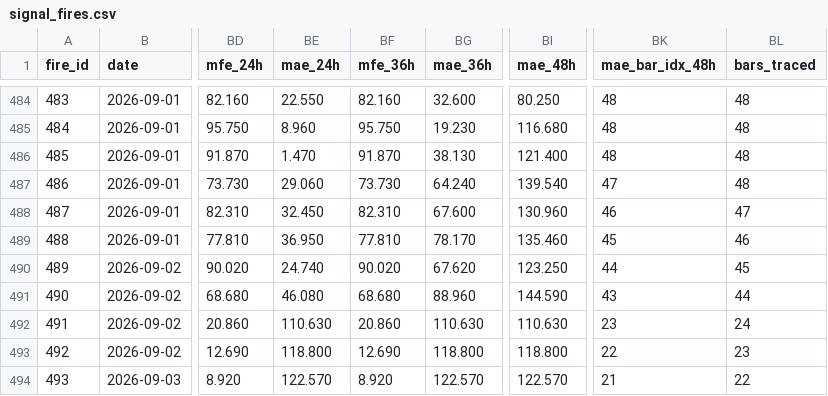
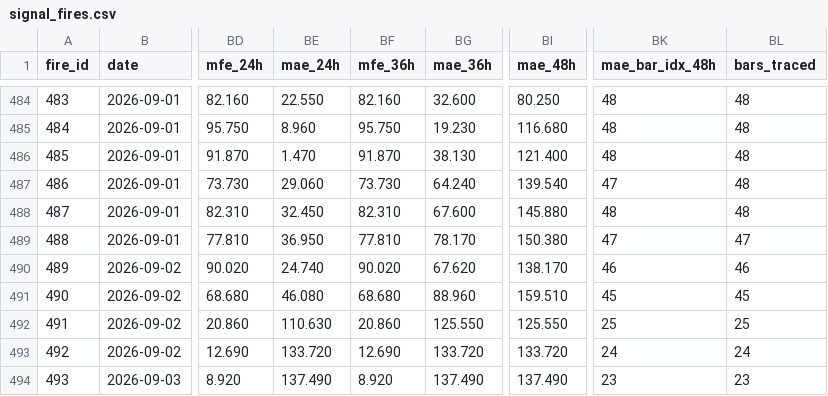
Before and after one commit to arokamiya98-svg/adxscore-heatmap, a CSV file: mt5_data/daily/signal_fires.csv, drawn as a sheet; only a part is shown, gaps mark what is left out; the diff covers the shown part only; the diff names each change by its address in the sheet, - before the commit and + after, or states it on an @@ line.

Commit message:
data: VPS pool update 2026-09-04 01:00:08

```diff
--- a/mt5_data/daily/signal_fires.csv
+++ b/mt5_data/daily/signal_fires.csv
-BI488 (mae_48h): 130.960
+BI488 (mae_48h): 145.880
-BK488 (mae_bar_idx_48h): 46
+BK488 (mae_bar_idx_48h): 48
-BL488 (bars_traced): 47
+BL488 (bars_traced): 48
-BI489 (mae_48h): 135.460
+BI489 (mae_48h): 150.380
-BK489 (mae_bar_idx_48h): 45
+BK489 (mae_bar_idx_48h): 47
-BL489 (bars_traced): 46
+BL489 (bars_traced): 47
-BI490 (mae_48h): 123.250
+BI490 (mae_48h): 138.170
-BK490 (mae_bar_idx_48h): 44
+BK490 (mae_bar_idx_48h): 46
-BL490 (bars_traced): 45
+BL490 (bars_traced): 46
-BI491 (mae_48h): 144.590
+BI491 (mae_48h): 159.510
-BK491 (mae_bar_idx_48h): 43
+BK491 (mae_bar_idx_48h): 45
-BL491 (bars_traced): 44
+BL491 (bars_traced): 45
-BG492 (mae_36h): 110.630
+BG492 (mae_36h): 125.550
-BI492 (mae_48h): 110.630
+BI492 (mae_48h): 125.550
-BK492 (mae_bar_idx_48h): 23
+BK492 (mae_bar_idx_48h): 25
-BL492 (bars_traced): 24
+BL492 (bars_traced): 25
-BE493 (mae_24h): 118.800
+BE493 (mae_24h): 133.720
-BG493 (mae_36h): 118.800
+BG493 (mae_36h): 133.720
-BI493 (mae_48h): 118.800
+BI493 (mae_48h): 133.720
-BK493 (mae_bar_idx_48h): 22
+BK493 (mae_bar_idx_48h): 24
-BL493 (bars_traced): 23
+BL493 (bars_traced): 24
-BE494 (mae_24h): 122.570
+BE494 (mae_24h): 137.490
-BG494 (mae_36h): 122.570
+BG494 (mae_36h): 137.490
-BI494 (mae_48h): 122.570
+BI494 (mae_48h): 137.490
-BK494 (mae_bar_idx_48h): 21
+BK494 (mae_bar_idx_48h): 23
-BL494 (bars_traced): 22
+BL494 (bars_traced): 23
```
Also changed, not shown: 1 added row and 16 edited cells elsewhere in this file, mt5_data/ADX_Weekly_Above_v4.csv, mt5_data/H4PhaseAuto_weekly.csv, 3 other files.
